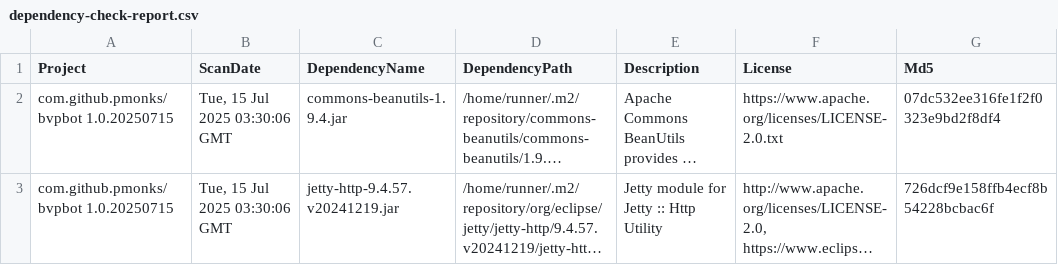
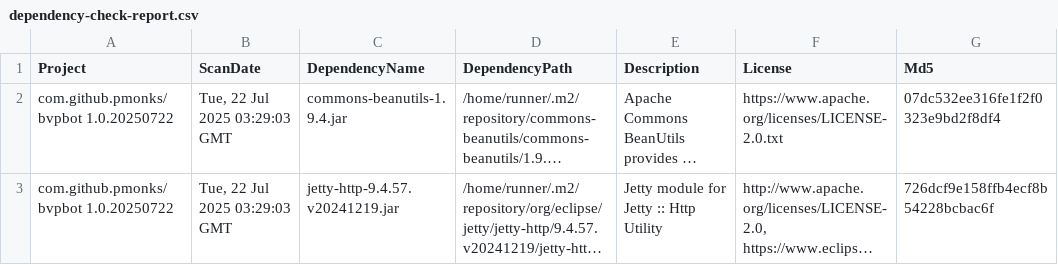
Before and after one commit to pmonks/bvpbot, a CSV file: nvd/dependency-check-report.csv, drawn as a sheet; only a part is shown; long unchanged cells end in …; the diff names each change by its address in the sheet, - before the commit and + after, or states it on an @@ line.

```diff
--- a/nvd/dependency-check-report.csv
+++ b/nvd/dependency-check-report.csv
-A2:A3 (Project): com.github.pmonks/bvpbot 1.0.20250715
+A2:A3 (Project): com.github.pmonks/bvpbot 1.0.20250722
-B2:B3 (ScanDate): Tue, 15 Jul 2025 03:30:06 GMT
+B2:B3 (ScanDate): Tue, 22 Jul 2025 03:29:03 GMT
```
Also changed, not shown: 8 other files.
